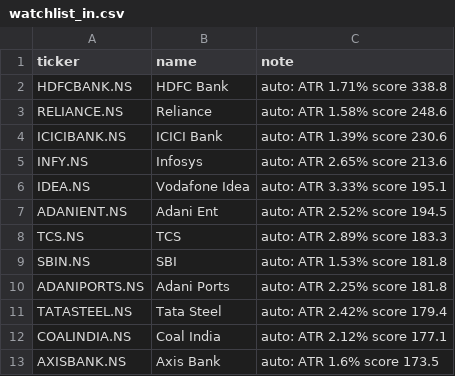
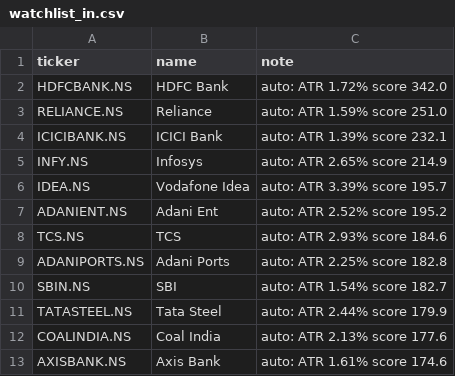
Before and after one commit to amaccountant/swing-agent, a CSV file: watchlist_in.csv, drawn as a sheet.

```diff
--- a/watchlist_in.csv
+++ b/watchlist_in.csv
@@ -1,13 +1,13 @@
 ticker,name,note
-HDFCBANK.NS,HDFC Bank,auto: ATR 1.71% score 338.8
-RELIANCE.NS,Reliance,auto: ATR 1.58% score 248.6
-ICICIBANK.NS,ICICI Bank,auto: ATR 1.39% score 230.6
-INFY.NS,Infosys,auto: ATR 2.65% score 213.6
-IDEA.NS,Vodafone Idea,auto: ATR 3.33% score 195.1
-ADANIENT.NS,Adani Ent,auto: ATR 2.52% score 194.5
-TCS.NS,TCS,auto: ATR 2.89% score 183.3
-SBIN.NS,SBI,auto: ATR 1.53% score 181.8
-ADANIPORTS.NS,Adani Ports,auto: ATR 2.25% score 181.8
-TATASTEEL.NS,Tata Steel,auto: ATR 2.42% score 179.4
-COALINDIA.NS,Coal India,auto: ATR 2.12% score 177.1
-AXISBANK.NS,Axis Bank,auto: ATR 1.6% score 173.5
+HDFCBANK.NS,HDFC Bank,auto: ATR 1.72% score 342.0
+RELIANCE.NS,Reliance,auto: ATR 1.59% score 251.0
+ICICIBANK.NS,ICICI Bank,auto: ATR 1.39% score 232.1
+INFY.NS,Infosys,auto: ATR 2.65% score 214.9
+IDEA.NS,Vodafone Idea,auto: ATR 3.39% score 195.7
+ADANIENT.NS,Adani Ent,auto: ATR 2.52% score 195.2
+TCS.NS,TCS,auto: ATR 2.93% score 184.6
+ADANIPORTS.NS,Adani Ports,auto: ATR 2.25% score 182.8
+SBIN.NS,SBI,auto: ATR 1.54% score 182.7
+TATASTEEL.NS,Tata Steel,auto: ATR 2.44% score 179.9
+COALINDIA.NS,Coal India,auto: ATR 2.13% score 177.6
+AXISBANK.NS,Axis Bank,auto: ATR 1.61% score 174.6
```
Also changed, not shown: 3 other files.
